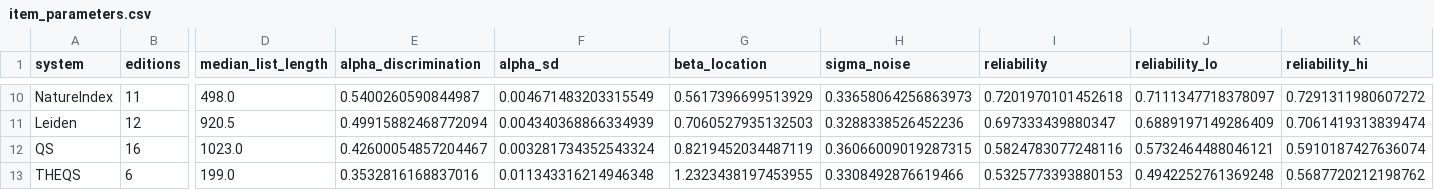
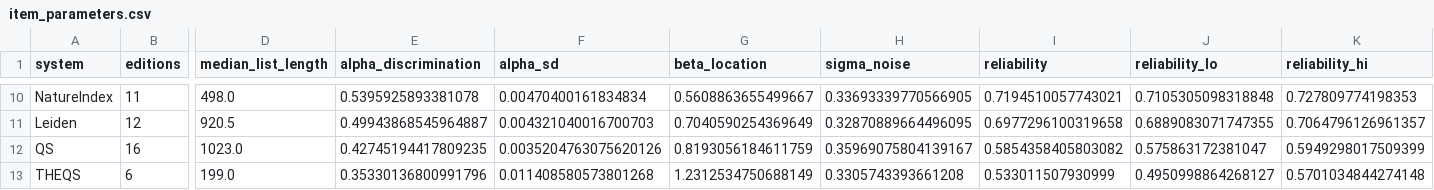
Before and after one commit to lobsterbush/rankings, a CSV file: data/item_parameters.csv, drawn as a sheet; only a part is shown, gaps mark what is left out; the diff covers the shown part only; the diff names each change by its address in the sheet, - before the commit and + after, or states it on an @@ line.

```diff
--- a/data/item_parameters.csv
+++ b/data/item_parameters.csv
-E10 (alpha_discrimination): 0.5400260590844987
+E10 (alpha_discrimination): 0.5395925893381078
-F10 (alpha_sd): 0.004671483203315549
+F10 (alpha_sd): 0.00470400161834834
-G10 (beta_location): 0.5617396699513929
+G10 (beta_location): 0.5608863655499667
-H10 (sigma_noise): 0.33658064256863973
+H10 (sigma_noise): 0.33693339770566905
-I10 (reliability): 0.7201970101452618
+I10 (reliability): 0.7194510057743021
-J10 (reliability_lo): 0.7111347718378097
+J10 (reliability_lo): 0.7105305098318848
-K10 (reliability_hi): 0.7291311980607272
+K10 (reliability_hi): 0.727809774198353
-E11 (alpha_discrimination): 0.49915882468772094
+E11 (alpha_discrimination): 0.49943868545964887
-F11 (alpha_sd): 0.004340368866334939
+F11 (alpha_sd): 0.004321040016700703
-G11 (beta_location): 0.7060527935132503
+G11 (beta_location): 0.7040590254369649
-H11 (sigma_noise): 0.3288338526452236
+H11 (sigma_noise): 0.32870889664496095
-I11 (reliability): 0.697333439880347
+I11 (reliability): 0.6977296100319658
-J11 (reliability_lo): 0.6889197149286409
+J11 (reliability_lo): 0.6889083071747355
-K11 (reliability_hi): 0.7061419313839474
+K11 (reliability_hi): 0.7064796126961357
-E12 (alpha_discrimination): 0.42600054857204467
+E12 (alpha_discrimination): 0.42745194417809235
-F12 (alpha_sd): 0.003281734352543324
+F12 (alpha_sd): 0.0035204763075620126
-G12 (beta_location): 0.8219452034487119
+G12 (beta_location): 0.8193056184611759
-H12 (sigma_noise): 0.36066009019287315
+H12 (sigma_noise): 0.35969075804139167
-I12 (reliability): 0.5824783077248116
+I12 (reliability): 0.5854358405803082
-J12 (reliability_lo): 0.5732464488046121
+J12 (reliability_lo): 0.575863172381047
-K12 (reliability_hi): 0.5910187427636074
+K12 (reliability_hi): 0.5949298017509399
-E13 (alpha_discrimination): 0.3532816168837016
+E13 (alpha_discrimination): 0.35330136800991796
-F13 (alpha_sd): 0.011343316214946348
+F13 (alpha_sd): 0.011408580573801268
-G13 (beta_location): 1.2323438197453955
+G13 (beta_location): 1.2312534750688149
-H13 (sigma_noise): 0.3308492876619466
+H13 (sigma_noise): 0.3305743393661208
-I13 (reliability): 0.5325773393880153
+I13 (reliability): 0.533011507930999
-J13 (reliability_lo): 0.4942252761369248
+J13 (reliability_lo): 0.4950998864268127
-K13 (reliability_hi): 0.5687720212198762
+K13 (reliability_hi): 0.5701034844274148
```
Also changed, not shown: 73 edited cells elsewhere in this file, data/dept_item_parameters.csv, data/edition_summary.csv, 24 other files.
